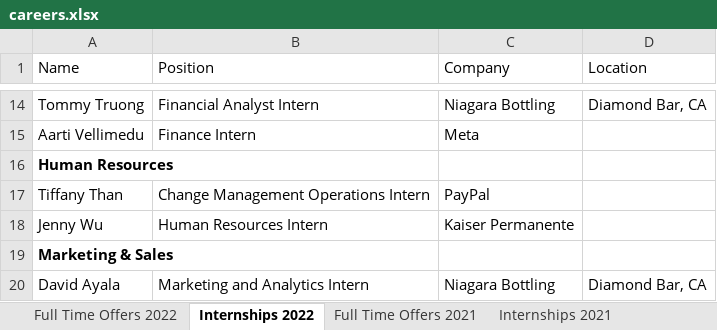
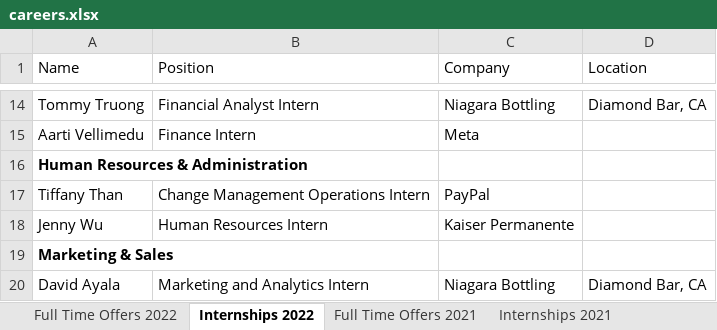
Before and after one commit to dspuci/dspuci-website-gatsby, an Excel workbook: src/data/careers.xlsx, sheet Internships 2022, drawn as a sheet; only a part is shown, gaps mark what is left out; values as stored, in another font and other column widths than the file's, no borders; the diff names each change by its address in the sheet, - before the commit and + after, or states it on an @@ line.

Commit message:
added HR & admin section for careers page

```diff
--- a/src/data/careers.xlsx (sheet Internships 2022)
+++ b/src/data/careers.xlsx (sheet Internships 2022)
-A16 (Name): Human Resources
+A16 (Name): Human Resources & Administration
```
